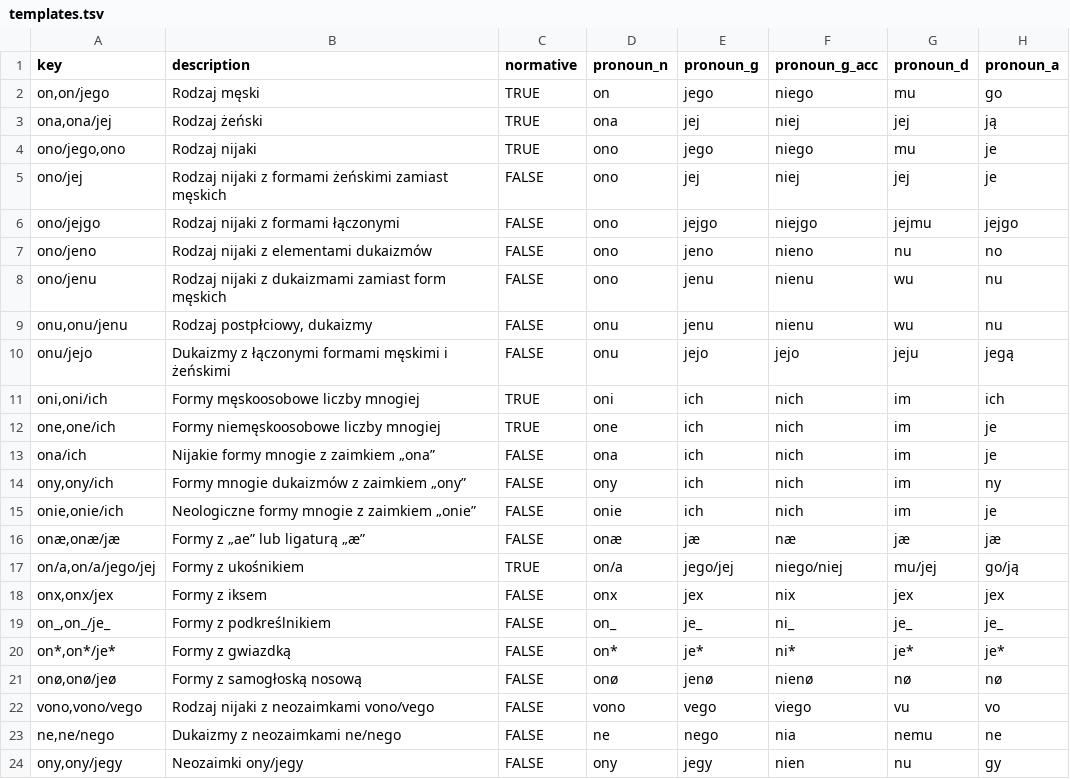
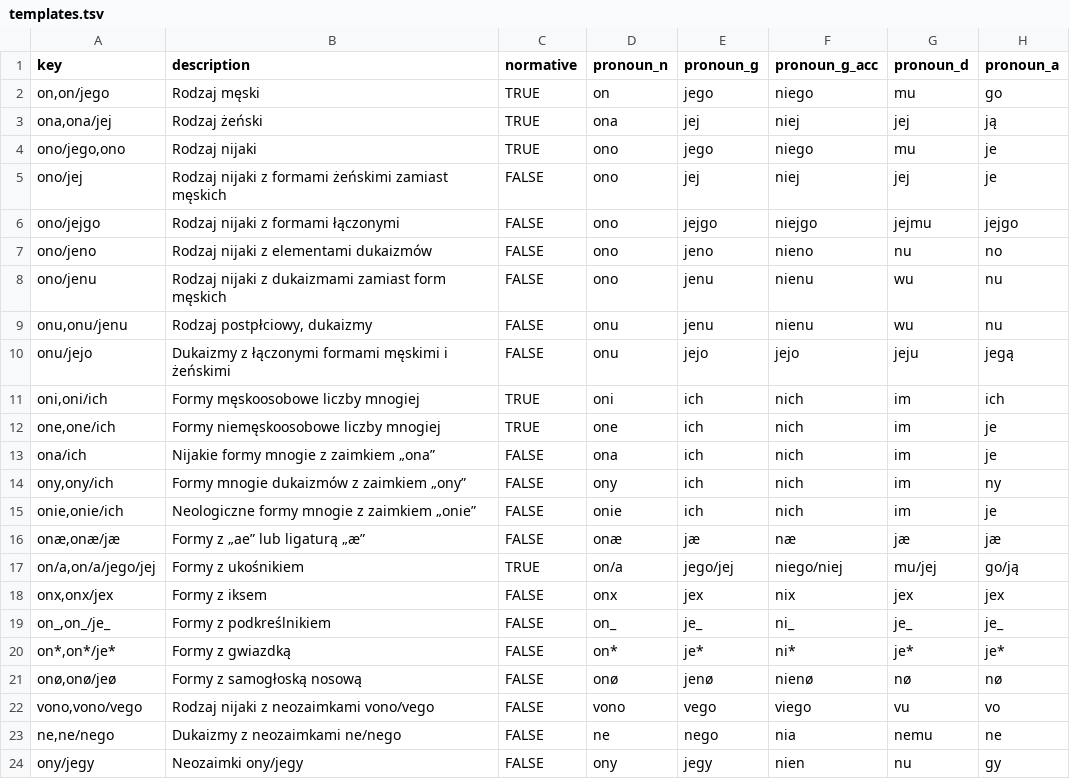
Before and after one commit to zlomenina/zajmena, a TSV file: locale/pl/templates.tsv, drawn as a sheet; only a part is shown; the diff names each change by its address in the sheet, - before the commit and + after, or states it on an @@ line.

```diff
--- a/locale/pl/templates.tsv
+++ b/locale/pl/templates.tsv
-A24 (key): ony,ony/jegy
+A24 (key): ony/jegy
```
Also changed, not shown: locale/pl/templateGroups.tsv, 4 other files.
